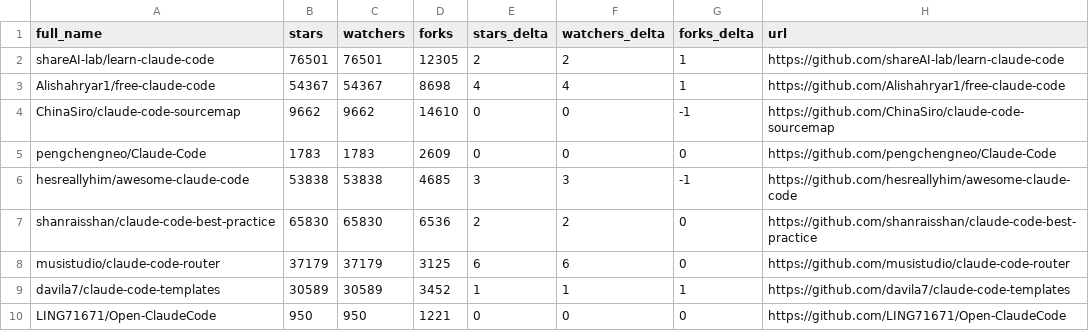
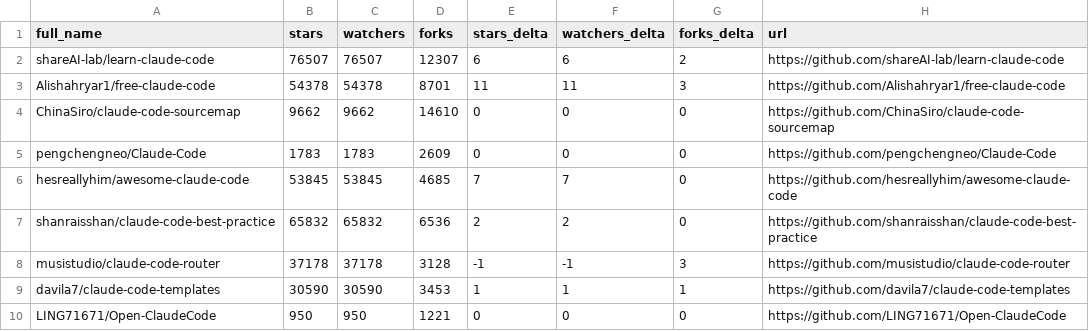
Before and after one commit to sbolognesi1/awesome-claude-code, a CSV file: data/repo-ticker.csv, drawn as a sheet; only a part is shown; the diff covers the shown part only.

```diff
--- a/data/repo-ticker.csv
+++ b/data/repo-ticker.csv
@@ -1,10 +1,10 @@
 full_name,stars,watchers,forks,stars_delta,watchers_delta,forks_delta,url
-shareAI-lab/learn-claude-code,76501,76501,12305,2,2,1,https://github.com/shareAI-lab/learn-claude-code
-Alishahryar1/free-claude-code,54367,54367,8698,4,4,1,https://github.com/Alishahryar1/free-claude-code
-ChinaSiro/claude-code-sourcemap,9662,9662,14610,0,0,-1,https://github.com/ChinaSiro/claude-code-sourcemap
+shareAI-lab/learn-claude-code,76507,76507,12307,6,6,2,https://github.com/shareAI-lab/learn-claude-code
+Alishahryar1/free-claude-code,54378,54378,8701,11,11,3,https://github.com/Alishahryar1/free-claude-code
+ChinaSiro/claude-code-sourcemap,9662,9662,14610,0,0,0,https://github.com/ChinaSiro/claude-code-sourcemap
 pengchengneo/Claude-Code,1783,1783,2609,0,0,0,https://github.com/pengchengneo/Claude-Code
-hesreallyhim/awesome-claude-code,53838,53838,4685,3,3,-1,https://github.com/hesreallyhim/awesome-claude-code
-shanraisshan/claude-code-best-practice,65830,65830,6536,2,2,0,https://github.com/shanraisshan/claude-code-best-practice
-musistudio/claude-code-router,37179,37179,3125,6,6,0,https://github.com/musistudio/claude-code-router
-davila7/claude-code-templates,30589,30589,3452,1,1,1,https://github.com/davila7/claude-code-templates
+hesreallyhim/awesome-claude-code,53845,53845,4685,7,7,0,https://github.com/hesreallyhim/awesome-claude-code
+shanraisshan/claude-code-best-practice,65832,65832,6536,2,2,0,https://github.com/shanraisshan/claude-code-best-practice
+musistudio/claude-code-router,37178,37178,3128,-1,-1,3,https://github.com/musistudio/claude-code-router
+davila7/claude-code-templates,30590,30590,3453,1,1,1,https://github.com/davila7/claude-code-templates
 LING71671/Open-ClaudeCode,950,950,1221,0,0,0,https://github.com/LING71671/Open-ClaudeCode
```
Also changed, not shown: 2 added rows, 2 removed rows, 4 moved rows and 97 edited cells elsewhere in this file, 2 other files.
